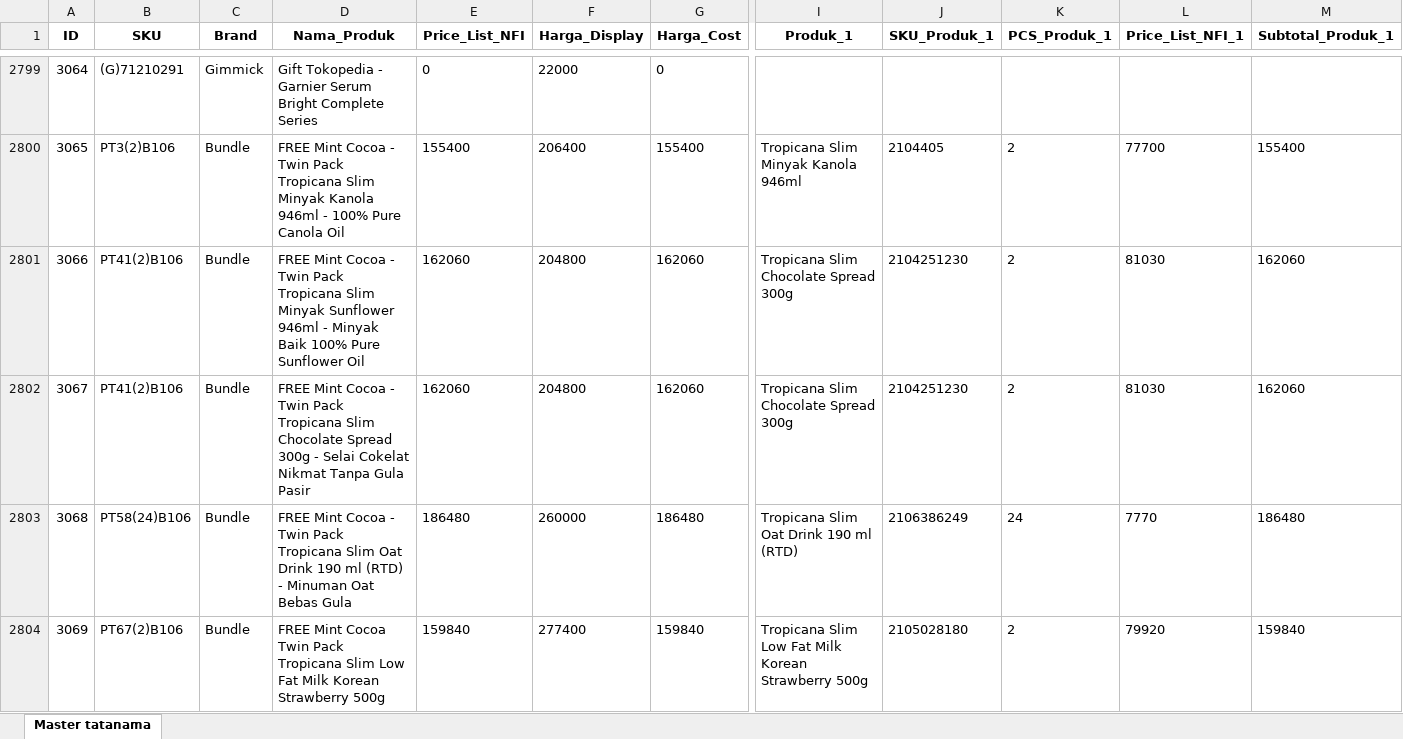
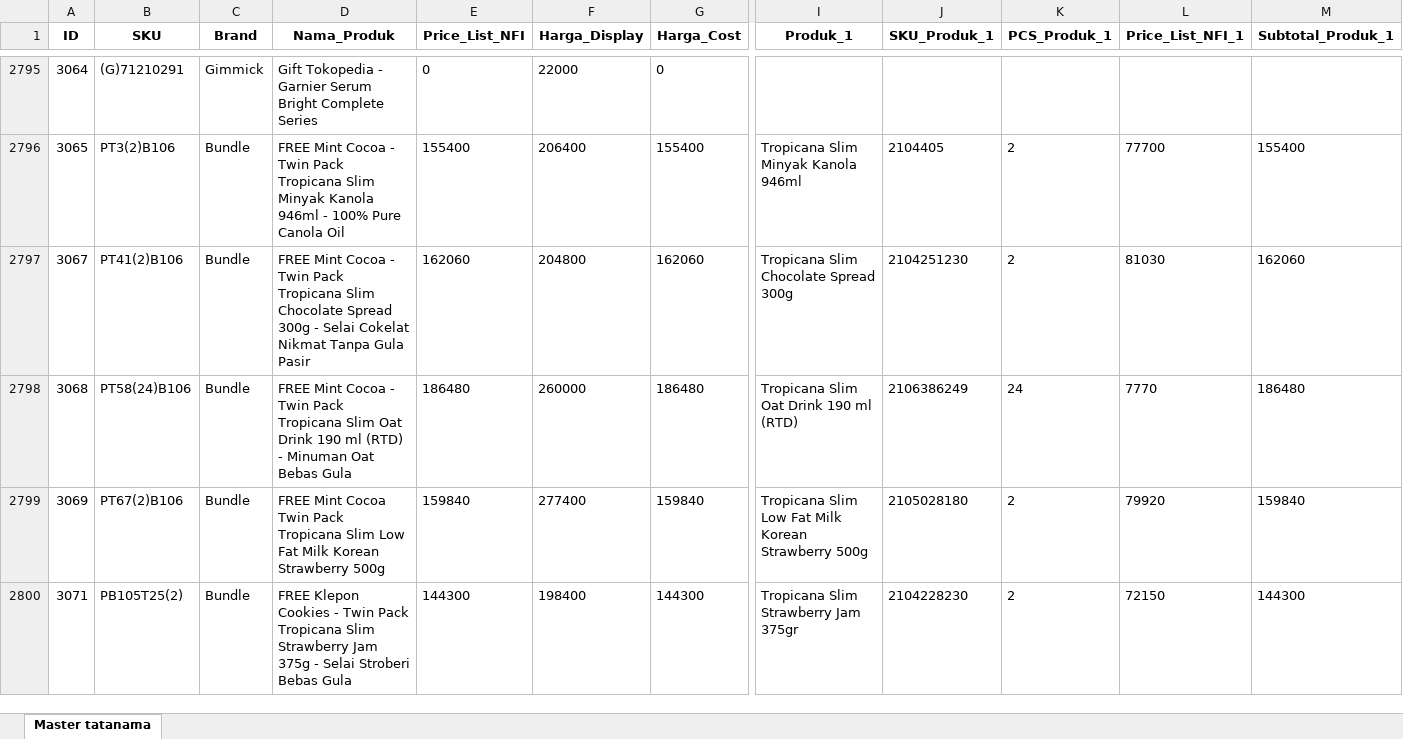
Before and after one commit to nutrimartid/masterdata, an Excel workbook: SKU_File/Master tatanama.xlsx, sheet Master tatanama, drawn as a sheet; only a part is shown, gaps mark what is left out; the shorter side is filled out with more unchanged rows; values as stored, in another font and other column widths than the file's, no borders; removed rows and columns are numbered as before the commit, all else as after; rows hold the shown columns only; the diff covers the shown part only; the diff names each change by its address in the sheet, - before the commit and + after, or states it on an @@ line.

```diff
--- a/SKU_File/Master tatanama.xlsx (sheet Master tatanama)
+++ b/SKU_File/Master tatanama.xlsx (sheet Master tatanama)
-row 2801: 3066 | PT41(2)B106 | Bundle | FREE Mint Cocoa - Twin Pack Tropicana Slim Minyak Sunflower 946ml - Minyak Baik 100% Pure Sunflower Oil | 162060 | 204800 | 162060 | Tropicana Slim Chocolate Spread 300g | 2104251230 | 2 | 81030 | 162060
```
Also changed, not shown: 52 added rows, 6 removed rows and 8 edited cells elsewhere in this sheet, SKU_File/data_SKU.xlsx.
